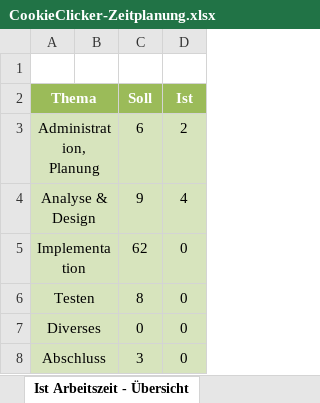
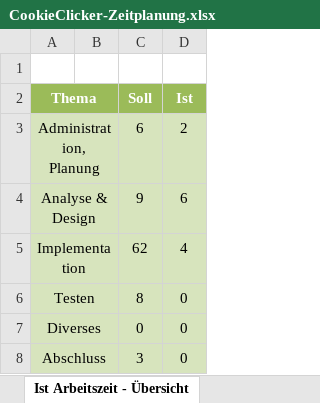
Before and after one commit to Lenoxy/cookie-clicker-2.0, an Excel workbook: doc/CookieClicker-Zeitplanung.xlsx, sheet Ist Arbeitszeit - Übersicht, drawn as a sheet; values as stored, in another font and other column widths than the file's, no borders; charts and pictures not drawn; the diff names each change by its address in the sheet, - before the commit and + after, or states it on an @@ line.

```diff
--- a/doc/CookieClicker-Zeitplanung.xlsx (sheet Ist Arbeitszeit - Übersicht)
+++ b/doc/CookieClicker-Zeitplanung.xlsx (sheet Ist Arbeitszeit - Übersicht)
-D4 (Ist): 4
+D4 (Ist): 6
-D5 (Ist): 0
+D5 (Ist): 4
```
Also changed, not shown: sheet Zeitplanung, charts or pictures, 1 other file.
